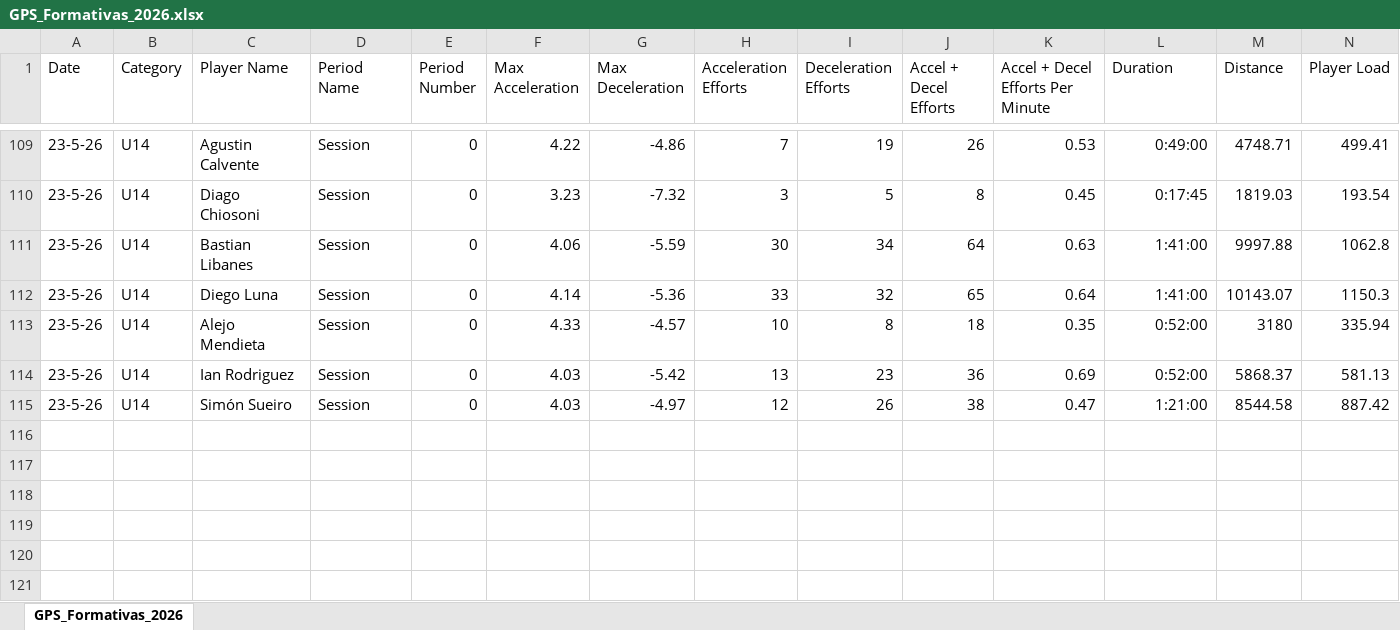
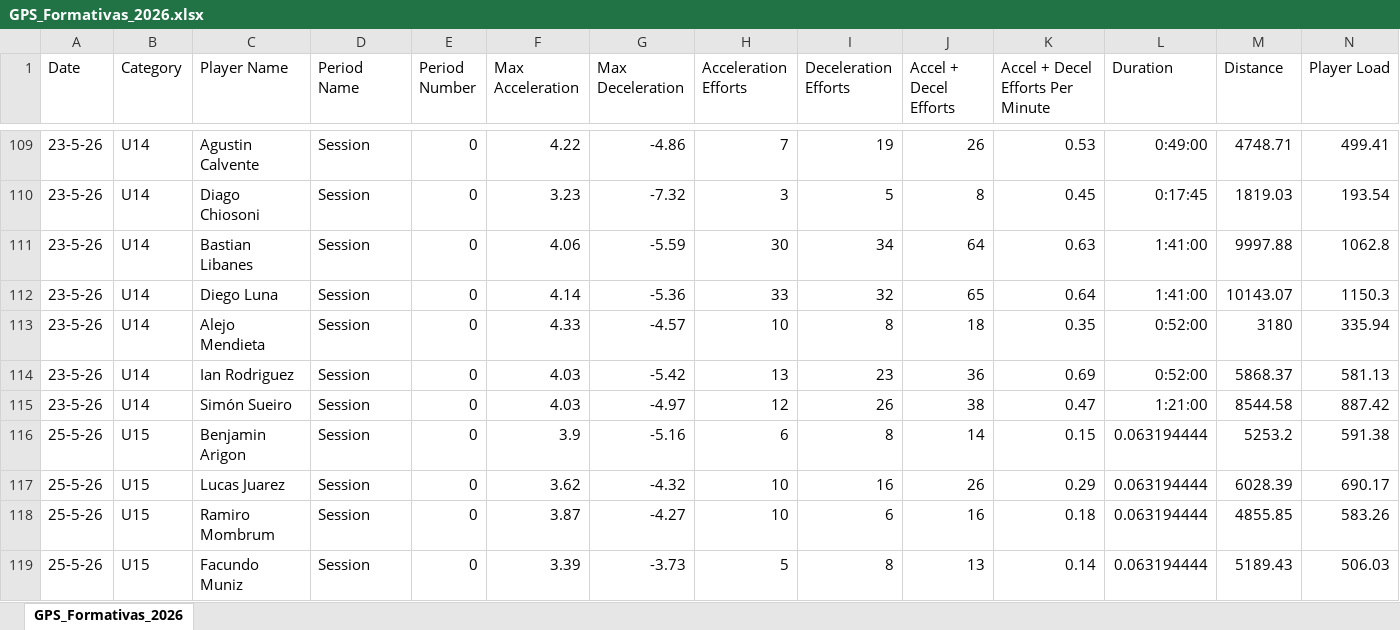
Before and after one commit to BecquerF/Danubio_formativas_gps, an Excel workbook: GPS_Formativas_2026.xlsx, sheet GPS_Formativas_2026, drawn as a sheet; only a part is shown, gaps mark what is left out; values as stored, in another font and other column widths than the file's, no borders; rows hold the shown columns only; the diff names each change by its address in the sheet, - before the commit and + after, or states it on an @@ line.

```diff
--- a/GPS_Formativas_2026.xlsx (sheet GPS_Formativas_2026)
+++ b/GPS_Formativas_2026.xlsx (sheet GPS_Formativas_2026)
+row 116: 25-5-26 | U15 | Benjamin Arigon | Session | 0 | 3.9 | -5.16 | 6 | 8 | 14 | 0.15 | 0.063194444 | 5253.2 | 591.38
+row 117: 25-5-26 | U15 | Lucas Juarez | Session | 0 | 3.62 | -4.32 | 10 | 16 | 26 | 0.29 | 0.063194444 | 6028.39 | 690.17
+row 118: 25-5-26 | U15 | Ramiro Mombrum | Session | 0 | 3.87 | -4.27 | 10 | 6 | 16 | 0.18 | 0.063194444 | 4855.85 | 583.26
+row 119: 25-5-26 | U15 | Facundo Muniz | Session | 0 | 3.39 | -3.73 | 5 | 8 | 13 | 0.14 | 0.063194444 | 5189.43 | 506.03
```
Also changed, not shown: 2 other files.
